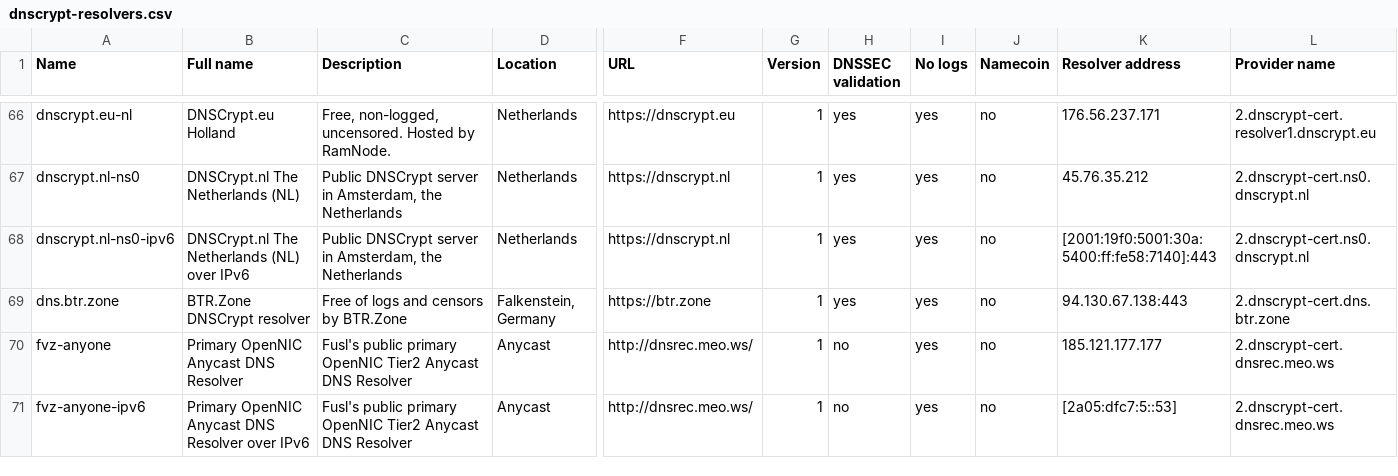
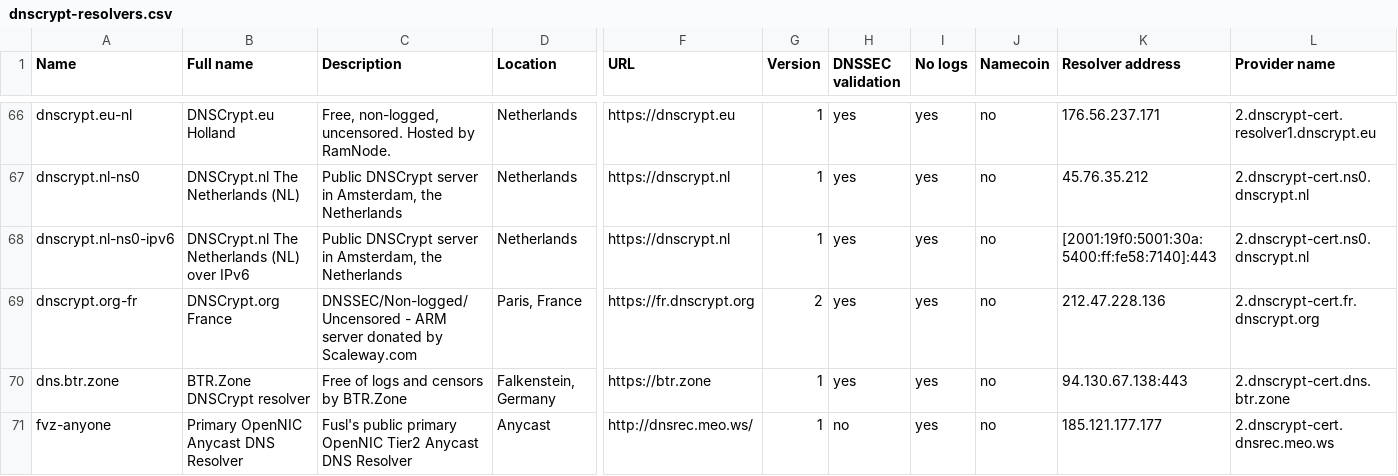
Before and after one commit to arrmac/dnscrypt-proxy-1, a CSV file: dnscrypt-resolvers.csv, drawn as a sheet; only a part is shown, gaps mark what is left out; the shorter side is filled out with more unchanged rows; rows hold the shown columns only; the diff names each change by its address in the sheet, - before the commit and + after, or states it on an @@ line.

Commit message:
Revert "Decommission dnscrypt.org-fr"
This reverts commit 7eacbcdfaf6e2c96230b7a91485660ea53011bf7.

```diff
--- a/dnscrypt-resolvers.csv
+++ b/dnscrypt-resolvers.csv
+row 69: dnscrypt.org-fr | DNSCrypt.org France | DNSSEC/Non-logged/Uncensored - ARM server donated by Scaleway.com | Paris, France | https://fr.dnscrypt.org | 2 | yes | yes | no | 212.47.228.136 | 2.dnscrypt-cert.fr.dnscrypt.org
```
Also changed, not shown: 2 other files.
